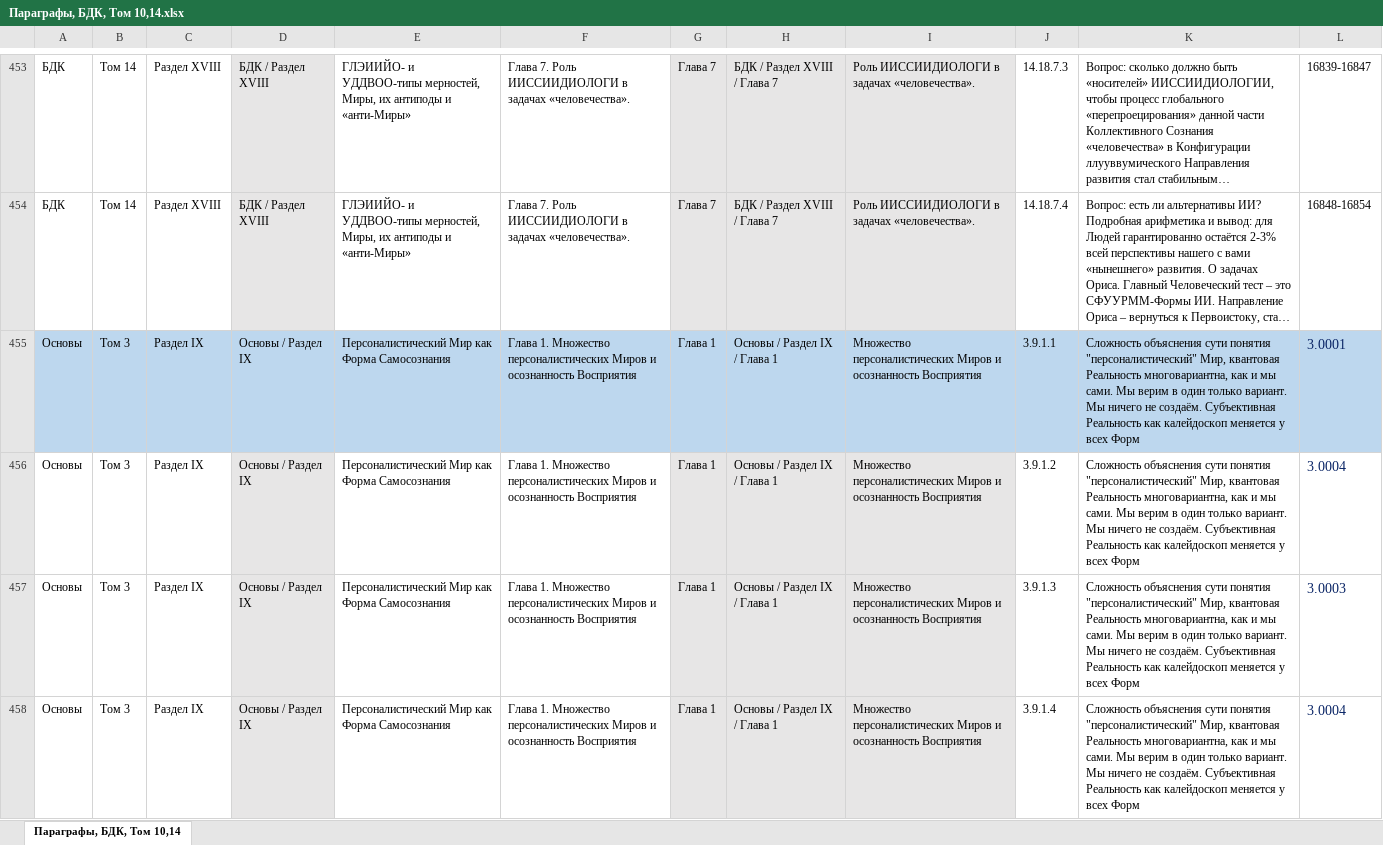
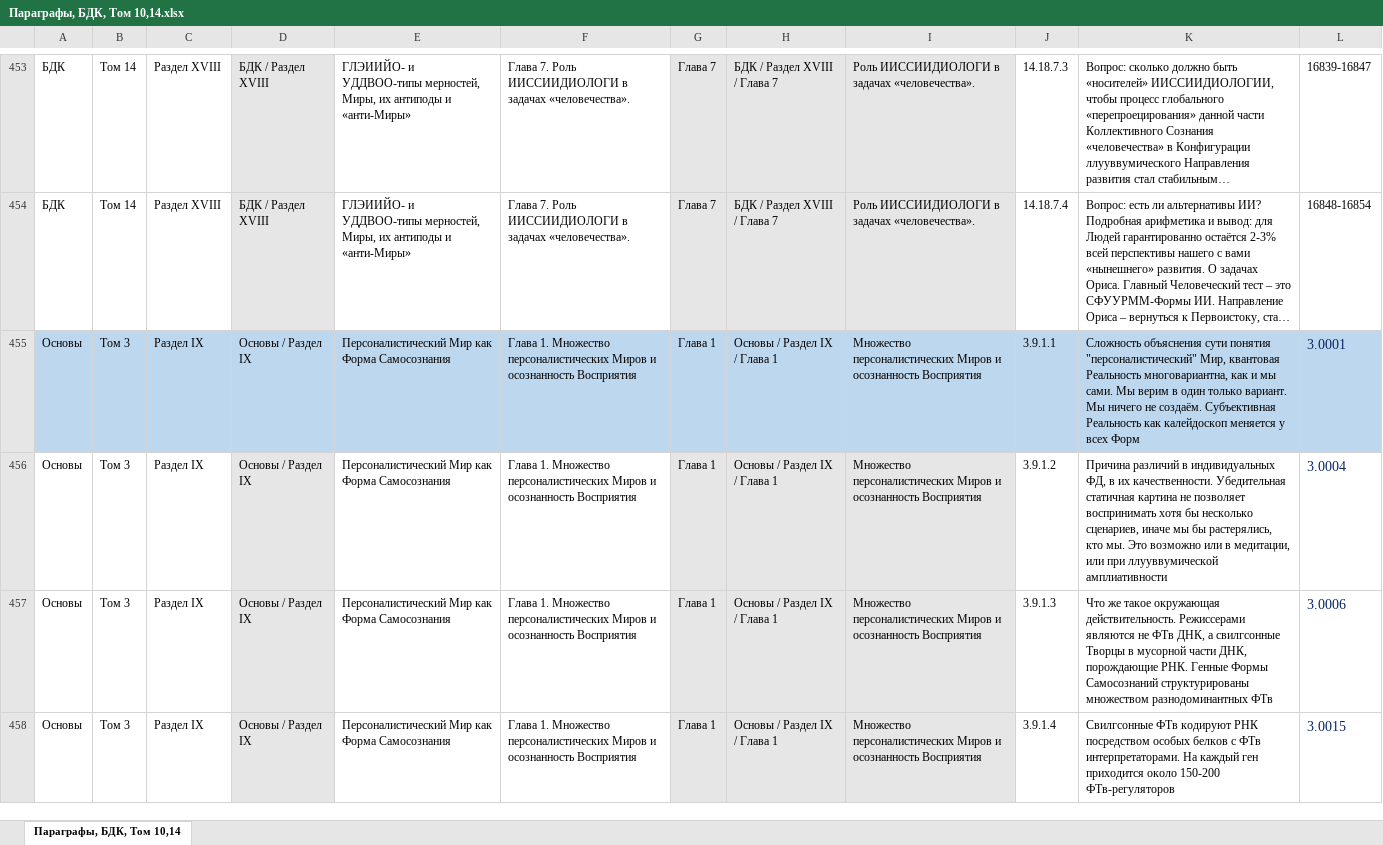
Before and after one commit to devstarter/ii, an Excel workbook: src/main/text/paragraphs/Параграфы, БДК, Том 10,14.xlsx, sheet Параграфы, БДК, Том 10,14, drawn as a sheet; only a part is shown, gaps mark what is left out; long unchanged cells end in …; values as stored, in another font and other column widths than the file's, no borders; the diff covers the shown part only; the diff names each change by its address in the sheet, - before the commit and + after, or states it on an @@ line.

```diff
--- a/src/main/text/paragraphs/Параграфы, БДК, Том 10,14.xlsx (sheet Параграфы, БДК, Том 10,14)
+++ b/src/main/text/paragraphs/Параграфы, БДК, Том 10,14.xlsx (sheet Параграфы, БДК, Том 10,14)
-K456: Сложность объяснения сути понятия "персоналистический" Мир, квантовая Реальность многовариантна, как и мы сами. Мы верим в один только вариант. Мы ничего не создаём. Субъективная Реальность как калейдоскоп меняется у всех Форм
+K456: Причина различий в индивидуальных ФД, в их качественности. Убедительная статичная картина не позволяет воспринимать хотя бы несколько сценариев, иначе мы бы растерялись, кто мы. Это возможно или в медитации, или при ллууввумической амплиативности
-K457: Сложность объяснения сути понятия "персоналистический" Мир, квантовая Реальность многовариантна, как и мы сами. Мы верим в один только вариант. Мы ничего не создаём. Субъективная Реальность как калейдоскоп меняется у всех Форм
+K457: Что же такое окружающая действительность. Режиссерами являются не ФТв ДНК, а свилгсонные Творцы в мусорной части ДНК, порождающие РНК. Генные Формы Самосознаний структурированы множеством разнодоминантных ФТв
-L457: 3.0003
+L457: 3.0006
-K458: Сложность объяснения сути понятия "персоналистический" Мир, квантовая Реальность многовариантна, как и мы сами. Мы верим в один только вариант. Мы ничего не создаём. Субъективная Реальность как калейдоскоп меняется у всех Форм
+K458: Свилгсонные ФТв кодируют РНК посредством особых белков с ФТв интерпретаторами. На каждый ген приходится около 150-200 ФТв-регуляторов
-L458: 3.0004
+L458: 3.0015
```
Also changed, not shown: 165 edited cells and cell formats elsewhere in this sheet, 27 other files.
